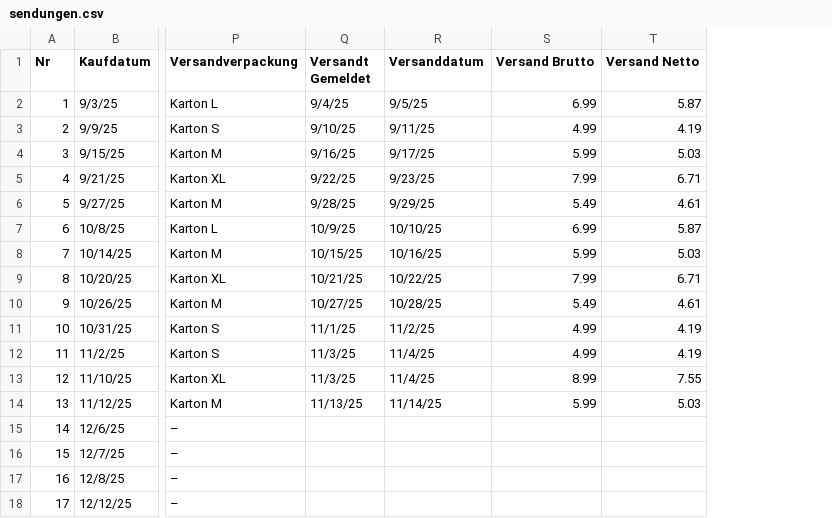
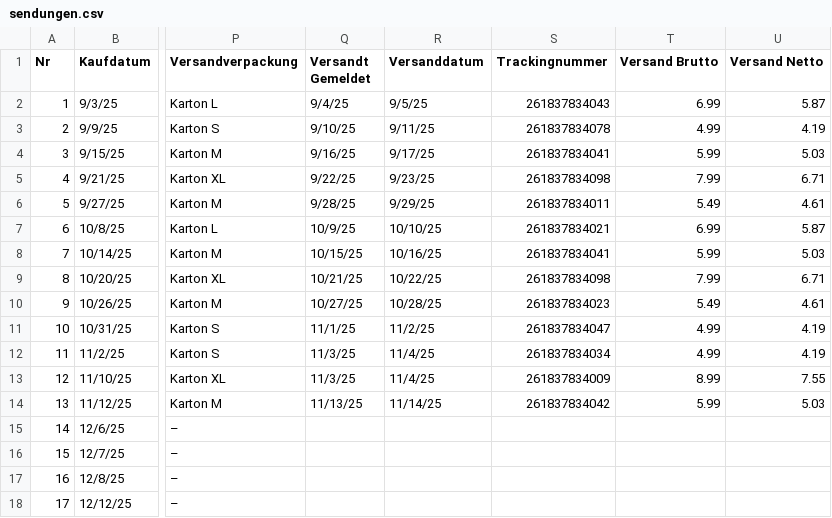
Before and after one commit to goneplaying/easybill, a CSV file: src/assets/tables/sendungen.csv, drawn as a sheet; only a part is shown, gaps mark what is left out; the diff names each change by its address in the sheet, - before the commit and + after, or states it on an @@ line.

Commit message:
Add Trackingnummer column to Sendungen table, add auto-sync rules for Versandprofil/Versanddienstleister, move Trackingnummer to end of table

```diff
--- a/src/assets/tables/sendungen.csv
+++ b/src/assets/tables/sendungen.csv
+column S (Trackingnummer), rows 2-14: 261837834043 | 261837834078 | 261837834041 | 261837834098 | 261837834011 | 261837834021 | 261837834041 | 261837834098 | 261837834023 | 261837834047 | 261837834034 | 261837834009 | 261837834042
```
Also changed, not shown: 3 other files.
